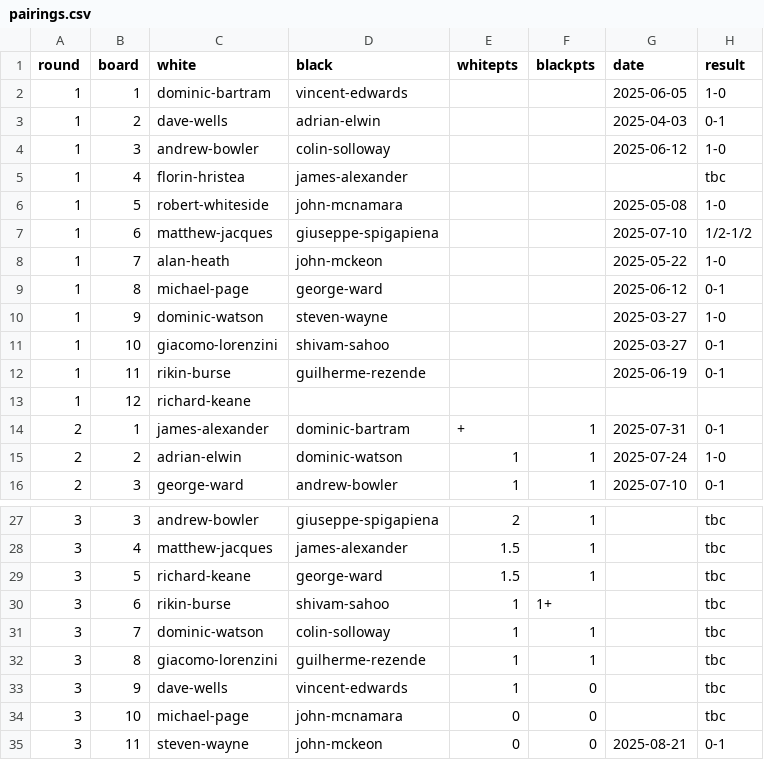
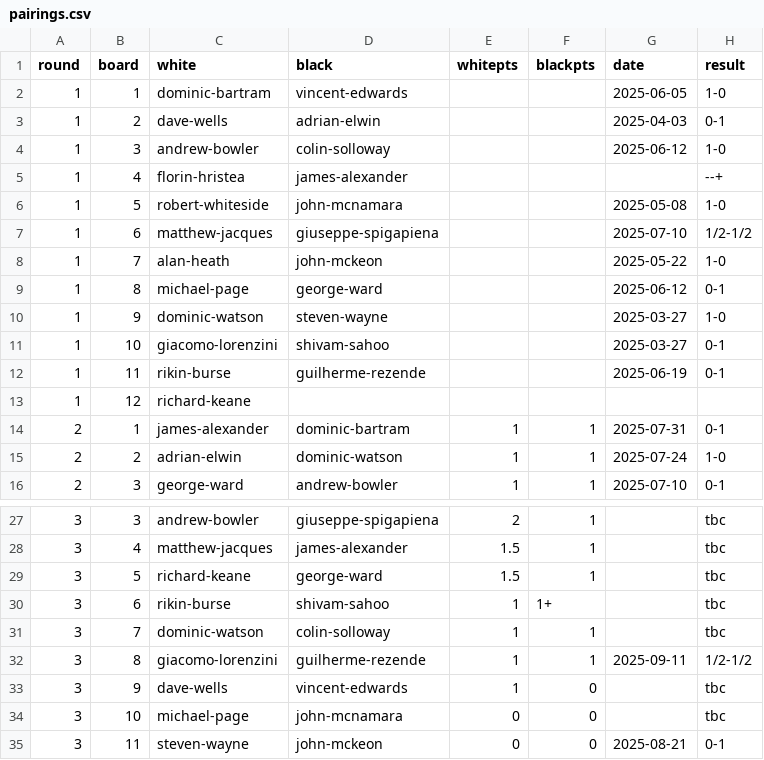
Before and after one commit to MiltonKeynesChessClub/clubwebsite, a CSV file: _data/results/internal/2025/openswiss/pairings.csv, drawn as a sheet; only a part is shown, gaps mark what is left out.

Commit message:
More results

```diff
--- a/_data/results/internal/2025/openswiss/pairings.csv
+++ b/_data/results/internal/2025/openswiss/pairings.csv
@@ -4,3 +4,3 @@ round,board,white,black,whitepts,blackpts,date,result
 1,3,andrew-bowler,colin-solloway,,,2025-06-12,1-0
-1,4,florin-hristea,james-alexander,,,,tbc
+1,4,florin-hristea,james-alexander,,,,--+
 1,5,robert-whiteside,john-mcnamara,,,2025-05-08,1-0
@@ -13,3 +13,3 @@ round,board,white,black,whitepts,blackpts,date,result
 1,12,richard-keane,,,,,
-2,1,james-alexander,dominic-bartram,+,1,2025-07-31,0-1
+2,1,james-alexander,dominic-bartram,1,1,2025-07-31,0-1
 2,2,adrian-elwin,dominic-watson,1,1,2025-07-24,1-0
@@ -31,3 +31,3 @@ round,board,white,black,whitepts,blackpts,date,result
 3,7,dominic-watson,colin-solloway,1,1,,tbc
-3,8,giacomo-lorenzini,guilherme-rezende,1,1,,tbc
+3,8,giacomo-lorenzini,guilherme-rezende,1,1,2025-09-11,1/2-1/2
 3,9,dave-wells,vincent-edwards,1,0,,tbc
```
Also changed, not shown: _data/results/internal/2025/openswiss/players.csv, _data/results/internal/2025/u1800swiss/pairings.csv, 2 other files.
